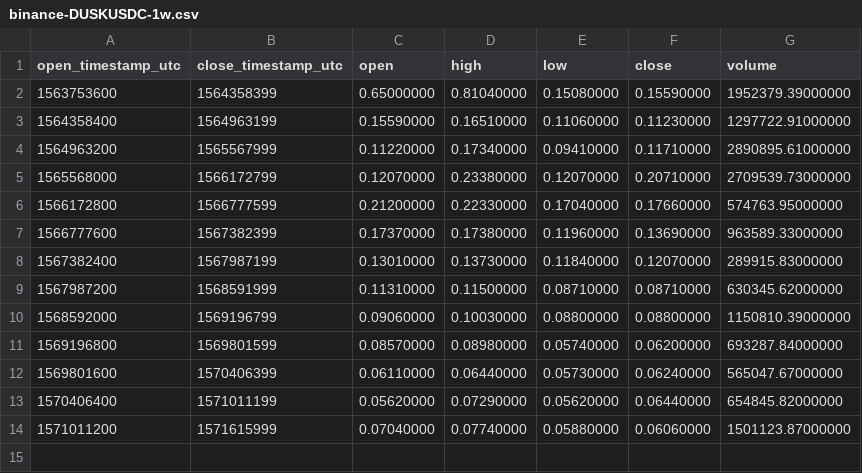
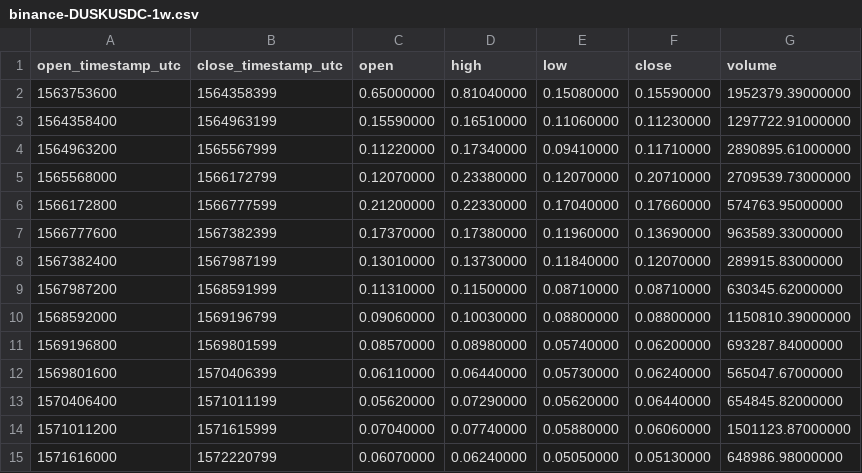
Before and after one commit to cryptobigbro/binance-DUSKUSDC, a CSV file: binance-DUSKUSDC-1w.csv, drawn as a sheet; the diff names each change by its address in the sheet, - before the commit and + after, or states it on an @@ line.

```diff
--- a/binance-DUSKUSDC-1w.csv
+++ b/binance-DUSKUSDC-1w.csv
+row 15: 1571616000 | 1572220799 | 0.06070000 | 0.06240000 | 0.05050000 | 0.05130000 | 648986.98000000
```
Also changed, not shown: binance-DUSKUSDC-1d.csv, binance-DUSKUSDC-1h.csv.
